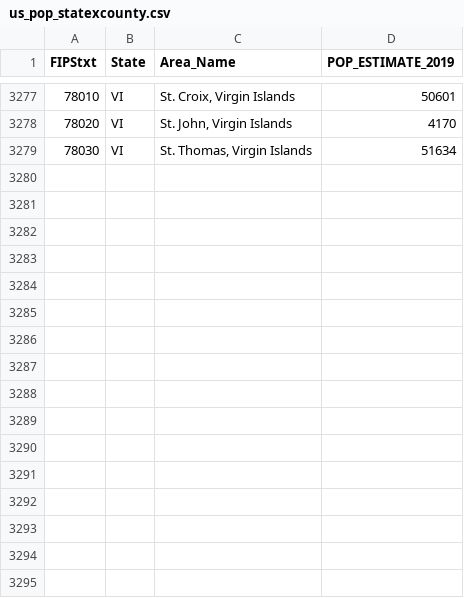
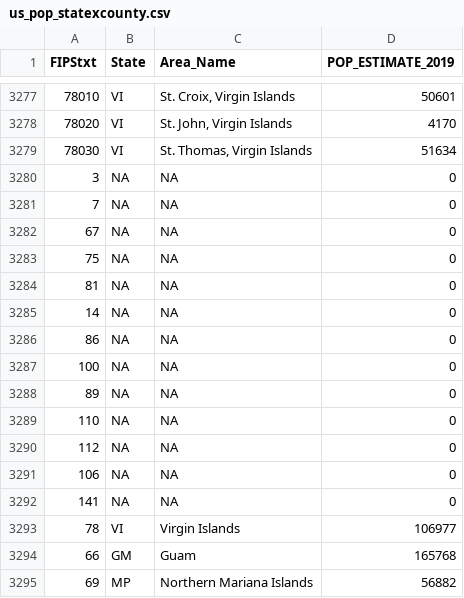
Before and after one commit to ECE3710/Data, a CSV file: us_pop_statexcounty.csv, drawn as a sheet; only a part is shown, gaps mark what is left out.

Commit message:
Manually added territory population information

```diff
--- a/us_pop_statexcounty.csv
+++ b/us_pop_statexcounty.csv
@@ -3279 +3279,17 @@ FIPStxt,State,Area_Name,POP_ESTIMATE_2019
 78030,VI,"St. Thomas, Virgin Islands",51634
+3,NA,NA,0
+7,NA,NA,0
+67,NA,NA,0
+75,NA,NA,0
+81,NA,NA,0
+14,NA,NA,0
+86,NA,NA,0
+100,NA,NA,0
+89,NA,NA,0
+110,NA,NA,0
+112,NA,NA,0
+106,NA,NA,0
+141,NA,NA,0
+78,VI,Virgin Islands,106977
+66,GM,Guam,165768
+69,MP,Northern Mariana Islands,56882
```
